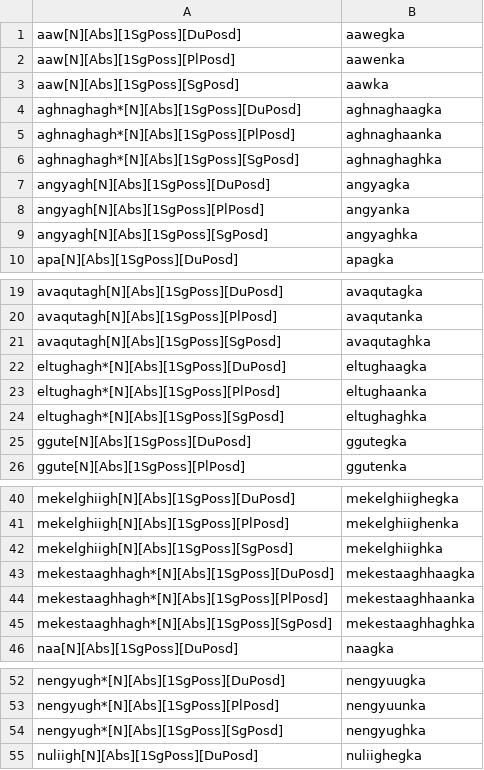
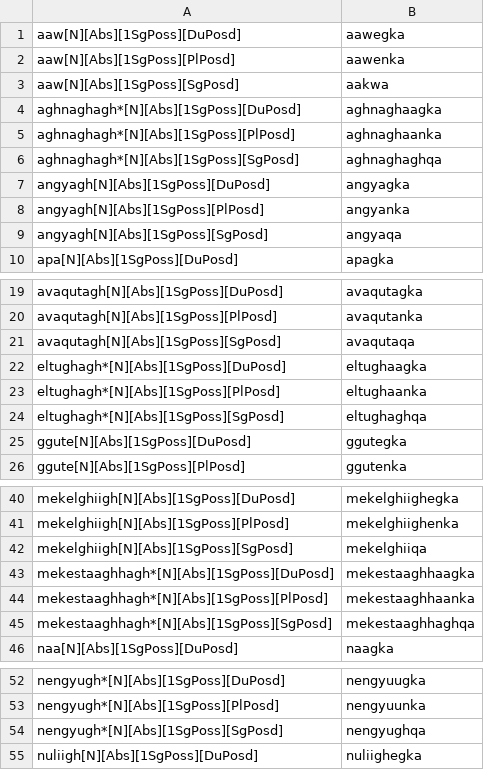
Before and after one commit to SaintLawrenceIslandYupik/finite_state_morphology, a TSV file: ess.pairs.gold/Ch4.N_ABS.1SgPoss.tsv, drawn as a sheet; only a part is shown, gaps mark what is left out; the diff covers the shown part only.

```diff
--- a/ess.pairs.gold/Ch4.N_ABS.1SgPoss.tsv
+++ b/ess.pairs.gold/Ch4.N_ABS.1SgPoss.tsv
@@ -2,9 +2,9 @@ aaw[N][Abs][1SgPoss][DuPosd]	aawegka
 aaw[N][Abs][1SgPoss][PlPosd]	aawenka
-aaw[N][Abs][1SgPoss][SgPosd]	aawka
+aaw[N][Abs][1SgPoss][SgPosd]	aakwa
 aghnaghagh*[N][Abs][1SgPoss][DuPosd]	aghnaghaagka
 aghnaghagh*[N][Abs][1SgPoss][PlPosd]	aghnaghaanka
-aghnaghagh*[N][Abs][1SgPoss][SgPosd]	aghnaghaghka
+aghnaghagh*[N][Abs][1SgPoss][SgPosd]	aghnaghaghqa
 angyagh[N][Abs][1SgPoss][DuPosd]	angyagka
 angyagh[N][Abs][1SgPoss][PlPosd]	angyanka
-angyagh[N][Abs][1SgPoss][SgPosd]	angyaghka
+angyagh[N][Abs][1SgPoss][SgPosd]	angyaqa
 apa[N][Abs][1SgPoss][DuPosd]	apagka
@@ -20,6 +20,6 @@ avaqutagh[N][Abs][1SgPoss][DuPosd]	avaqutagka
 avaqutagh[N][Abs][1SgPoss][PlPosd]	avaqutanka
-avaqutagh[N][Abs][1SgPoss][SgPosd]	avaqutaghka
+avaqutagh[N][Abs][1SgPoss][SgPosd]	avaqutaqa
 eltughagh*[N][Abs][1SgPoss][DuPosd]	eltughaagka
 eltughagh*[N][Abs][1SgPoss][PlPosd]	eltughaanka
-eltughagh*[N][Abs][1SgPoss][SgPosd]	eltughaghka
+eltughagh*[N][Abs][1SgPoss][SgPosd]	eltughaghqa
 ggute[N][Abs][1SgPoss][DuPosd]	ggutegka
@@ -41,6 +41,6 @@ mekelghiigh[N][Abs][1SgPoss][DuPosd]	mekelghiighegka
 mekelghiigh[N][Abs][1SgPoss][PlPosd]	mekelghiighenka
-mekelghiigh[N][Abs][1SgPoss][SgPosd]	mekelghiighka
+mekelghiigh[N][Abs][1SgPoss][SgPosd]	mekelghiiqa
 mekestaaghhagh*[N][Abs][1SgPoss][DuPosd]	mekestaaghhaagka
 mekestaaghhagh*[N][Abs][1SgPoss][PlPosd]	mekestaaghhaanka
-mekestaaghhagh*[N][Abs][1SgPoss][SgPosd]	mekestaaghhaghka
+mekestaaghhagh*[N][Abs][1SgPoss][SgPosd]	mekestaaghhaghqa
 naa[N][Abs][1SgPoss][DuPosd]	naagka
@@ -53,3 +53,3 @@ nengyugh*[N][Abs][1SgPoss][DuPosd]	nengyuugka
 nengyugh*[N][Abs][1SgPoss][PlPosd]	nengyuunka
-nengyugh*[N][Abs][1SgPoss][SgPosd]	nengyughka
+nengyugh*[N][Abs][1SgPoss][SgPosd]	nengyughqa
 nuliigh[N][Abs][1SgPoss][DuPosd]	nuliighegka
```
Also changed, not shown: 3 edited cells elsewhere in this file, ess.pairs.gold/Ch4.N_ABS.1PlPoss.tsv, ess.pairs.gold/Ch5.N_VIA.tsv, 3 other files.
